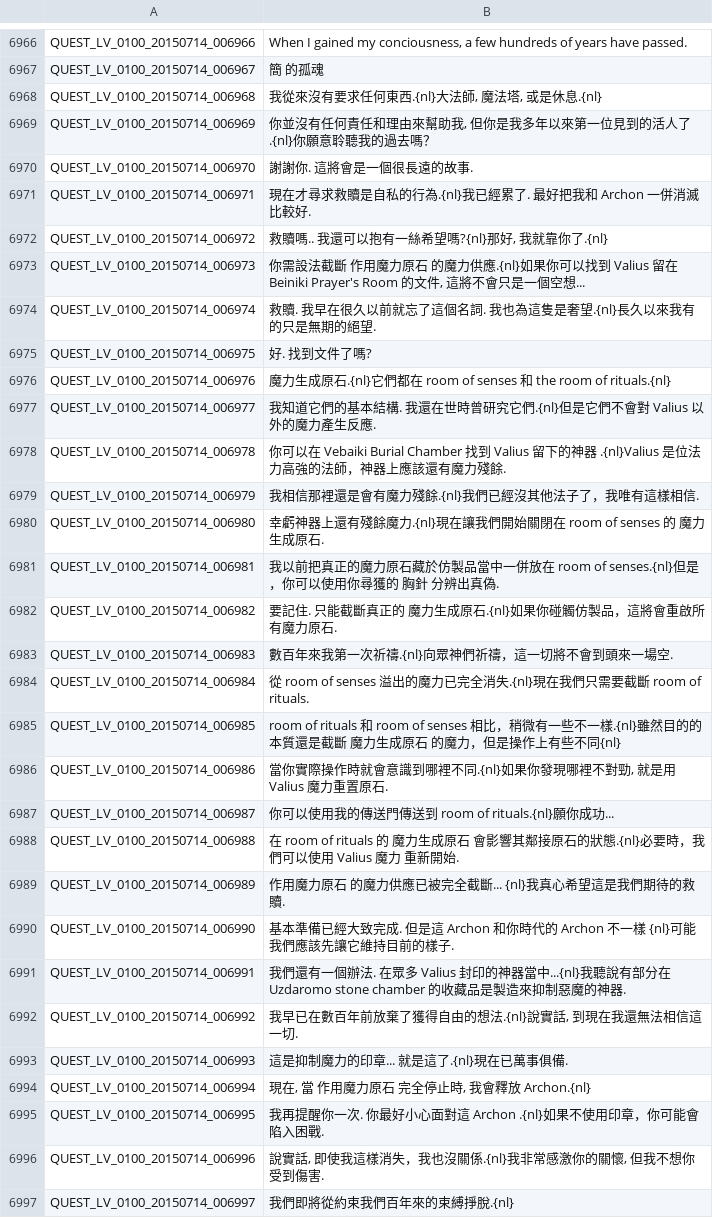
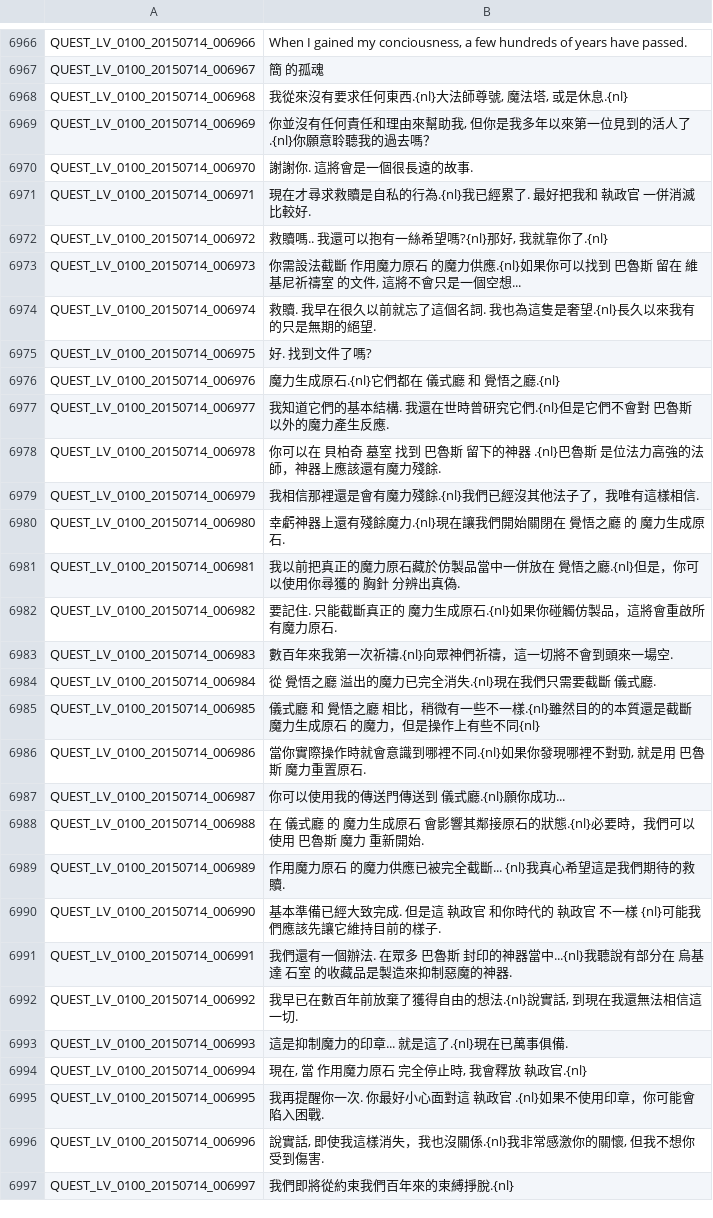
Before and after one commit to Meowurs/TreeOfSaviorChineseTraditional, a TSV file: QUEST_LV_0100.tsv, drawn as a sheet; only a part is shown, gaps mark what is left out.

Commit message:
Update QUEST_LV_0100.tsv

```diff
--- a/QUEST_LV_0100.tsv
+++ b/QUEST_LV_0100.tsv
@@ -6967,30 +6967,30 @@ QUEST_LV_0100_20150714_006966	When I gained my conciousness, a few hundreds of y
 QUEST_LV_0100_20150714_006967	簡 的孤魂
-QUEST_LV_0100_20150714_006968	我從來沒有要求任何東西.{nl}大法師, 魔法塔, 或是休息.{nl}
+QUEST_LV_0100_20150714_006968	我從來沒有要求任何東西.{nl}大法師尊號, 魔法塔, 或是休息.{nl}
 QUEST_LV_0100_20150714_006969	你並沒有任何責任和理由來幫助我, 但你是我多年以來第一位見到的活人了.{nl}你願意聆聽我的過去嗎？
 QUEST_LV_0100_20150714_006970	謝謝你. 這將會是一個很長遠的故事.
-QUEST_LV_0100_20150714_006971	現在才尋求救贖是自私的行為.{nl}我已經累了. 最好把我和 Archon 一併消滅比較好.
+QUEST_LV_0100_20150714_006971	現在才尋求救贖是自私的行為.{nl}我已經累了. 最好把我和 執政官 一併消滅比較好.
 QUEST_LV_0100_20150714_006972	救贖嗎.. 我還可以抱有一絲希望嗎?{nl}那好, 我就靠你了.{nl}
-QUEST_LV_0100_20150714_006973	你需設法截斷 作用魔力原石 的魔力供應.{nl}如果你可以找到 Valius 留在 Beiniki Prayer's Room 的文件, 這將不會只是一個空想...
+QUEST_LV_0100_20150714_006973	你需設法截斷 作用魔力原石 的魔力供應.{nl}如果你可以找到 巴魯斯 留在 維基尼祈禱室 的文件, 這將不會只是一個空想...
 QUEST_LV_0100_20150714_006974	救贖. 我早在很久以前就忘了這個名詞. 我也為這隻是奢望.{nl}長久以來我有的只是無期的絕望.
 QUEST_LV_0100_20150714_006975	好. 找到文件了嗎?
-QUEST_LV_0100_20150714_006976	魔力生成原石.{nl}它們都在 room of senses 和 the room of rituals.{nl}
-QUEST_LV_0100_20150714_006977	我知道它們的基本結構. 我還在世時曾研究它們.{nl}但是它們不會對 Valius 以外的魔力產生反應.
-QUEST_LV_0100_20150714_006978	你可以在 Vebaiki Burial Chamber 找到 Valius 留下的神器 .{nl}Valius 是位法力高強的法師，神器上應該還有魔力殘餘.
+QUEST_LV_0100_20150714_006976	魔力生成原石.{nl}它們都在 儀式廳 和 覺悟之廳.{nl}
+QUEST_LV_0100_20150714_006977	我知道它們的基本結構. 我還在世時曾研究它們.{nl}但是它們不會對 巴魯斯 以外的魔力產生反應.
+QUEST_LV_0100_20150714_006978	你可以在 貝柏奇 墓室 找到 巴魯斯 留下的神器 .{nl}巴魯斯 是位法力高強的法師，神器上應該還有魔力殘餘.
 QUEST_LV_0100_20150714_006979	我相信那裡還是會有魔力殘餘.{nl}我們已經沒其他法子了，我唯有這樣相信.
-QUEST_LV_0100_20150714_006980	幸虧神器上還有殘餘魔力.{nl}現在讓我們開始關閉在 room of senses 的 魔力生成原石.
-QUEST_LV_0100_20150714_006981	我以前把真正的魔力原石藏於仿製品當中一併放在 room of senses.{nl}但是，你可以使用你尋獲的 胸針 分辨出真偽.
+QUEST_LV_0100_20150714_006980	幸虧神器上還有殘餘魔力.{nl}現在讓我們開始關閉在 覺悟之廳 的 魔力生成原石.
+QUEST_LV_0100_20150714_006981	我以前把真正的魔力原石藏於仿製品當中一併放在 覺悟之廳.{nl}但是，你可以使用你尋獲的 胸針 分辨出真偽.
 QUEST_LV_0100_20150714_006982	要記住. 只能截斷真正的 魔力生成原石.{nl}如果你碰觸仿製品，這將會重啟所有魔力原石.
 QUEST_LV_0100_20150714_006983	數百年來我第一次祈禱.{nl}向眾神們祈禱，這一切將不會到頭來一場空.
-QUEST_LV_0100_20150714_006984	從 room of senses 溢出的魔力已完全消失.{nl}現在我們只需要截斷 room of rituals.
-QUEST_LV_0100_20150714_006985	room of rituals 和 room of senses 相比，稍微有一些不一樣.{nl}雖然目的的本質還是截斷 魔力生成原石 的魔力，但是操作上有些不同{nl}
-QUEST_LV_0100_20150714_006986	當你實際操作時就會意識到哪裡不同.{nl}如果你發現哪裡不對勁, 就是用 Valius 魔力重置原石.
-QUEST_LV_0100_20150714_006987	你可以使用我的傳送門傳送到 room of rituals.{nl}願你成功...
-QUEST_LV_0100_20150714_006988	在 room of rituals 的 魔力生成原石 會影響其鄰接原石的狀態.{nl}必要時，我們可以使用 Valius 魔力 重新開始.
+QUEST_LV_0100_20150714_006984	從 覺悟之廳 溢出的魔力已完全消失.{nl}現在我們只需要截斷 儀式廳.
+QUEST_LV_0100_20150714_006985	儀式廳 和 覺悟之廳 相比，稍微有一些不一樣.{nl}雖然目的的本質還是截斷 魔力生成原石 的魔力，但是操作上有些不同{nl}
+QUEST_LV_0100_20150714_006986	當你實際操作時就會意識到哪裡不同.{nl}如果你發現哪裡不對勁, 就是用 巴魯斯 魔力重置原石.
+QUEST_LV_0100_20150714_006987	你可以使用我的傳送門傳送到 儀式廳.{nl}願你成功...
+QUEST_LV_0100_20150714_006988	在 儀式廳 的 魔力生成原石 會影響其鄰接原石的狀態.{nl}必要時，我們可以使用 巴魯斯 魔力 重新開始.
 QUEST_LV_0100_20150714_006989	作用魔力原石 的魔力供應已被完全截斷... {nl}我真心希望這是我們期待的救贖.
-QUEST_LV_0100_20150714_006990	基本準備已經大致完成. 但是這 Archon 和你時代的 Archon 不一樣 {nl}可能我們應該先讓它維持目前的樣子.
-QUEST_LV_0100_20150714_006991	我們還有一個辦法. 在眾多 Valius 封印的神器當中...{nl}我聽說有部分在 Uzdaromo stone chamber 的收藏品是製造來抑制惡魔的神器.
+QUEST_LV_0100_20150714_006990	基本準備已經大致完成. 但是這 執政官 和你時代的 執政官 不一樣 {nl}可能我們應該先讓它維持目前的樣子.
+QUEST_LV_0100_20150714_006991	我們還有一個辦法. 在眾多 巴魯斯 封印的神器當中...{nl}我聽說有部分在 烏基達 石室 的收藏品是製造來抑制惡魔的神器.
 QUEST_LV_0100_20150714_006992	我早已在數百年前放棄了獲得自由的想法.{nl}說實話, 到現在我還無法相信這一切.
 QUEST_LV_0100_20150714_006993	這是抑制魔力的印章... 就是這了.{nl}現在已萬事俱備.
-QUEST_LV_0100_20150714_006994	現在, 當 作用魔力原石 完全停止時, 我會釋放 Archon.{nl}
-QUEST_LV_0100_20150714_006995	我再提醒你一次. 你最好小心面對這 Archon .{nl}如果不使用印章，你可能會陷入困戰.
+QUEST_LV_0100_20150714_006994	現在, 當 作用魔力原石 完全停止時, 我會釋放 執政官.{nl}
+QUEST_LV_0100_20150714_006995	我再提醒你一次. 你最好小心面對這 執政官 .{nl}如果不使用印章，你可能會陷入困戰.
 QUEST_LV_0100_20150714_006996	說實話, 即使我這樣消失，我也沒關係.{nl}我非常感激你的關懷, 但我不想你受到傷害.
```
